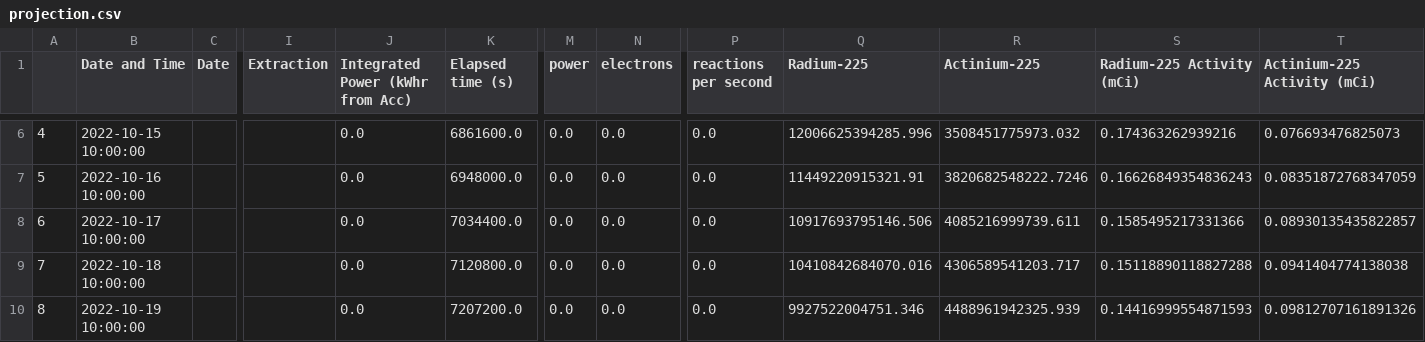
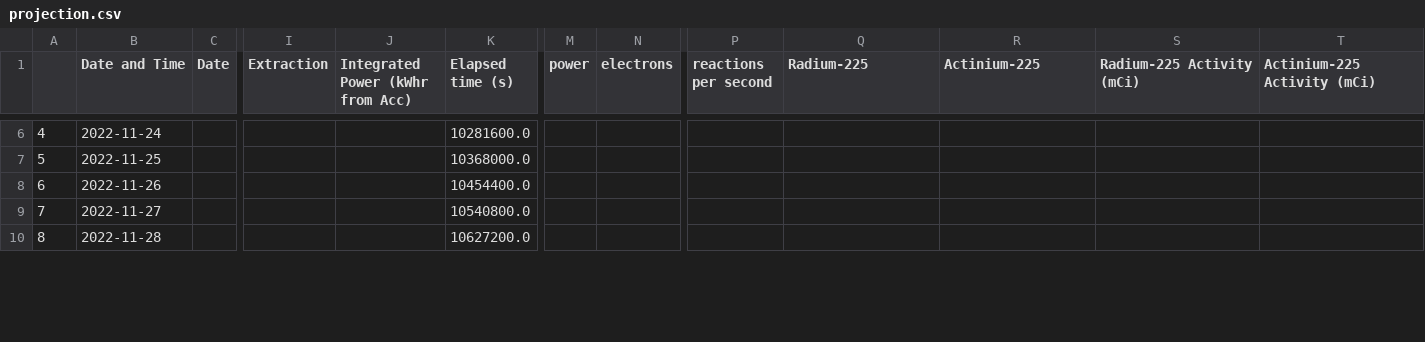
Before and after one commit to Austin-Czyzewski/Actinium-Growth-Curves, a CSV file: projection.csv, drawn as a sheet; only a part is shown, gaps mark what is left out; the diff covers the shown part only; the diff names each change by its address in the sheet, - before the commit and + after, or states it on an @@ line.

```diff
--- a/projection.csv
+++ b/projection.csv
-B6 (Date and Time): 2022-10-15 10:00:00
+B6 (Date and Time): 2022-11-24
-J6:J10 (Integrated Power (kWhr from Acc)): 0.0
+J6:J10 (Integrated Power (kWhr from Acc)): (empty)
-K6 (Elapsed time (s)): 6861600.0
+K6 (Elapsed time (s)): 10281600.0
-M6:M10 (power): 0.0
+M6:M10 (power): (empty)
-N6:N10 (electrons): 0.0
+N6:N10 (electrons): (empty)
-P6:P10 (reactions per second): 0.0
+P6:P10 (reactions per second): (empty)
-Q6 (Radium-225): 12006625394285.996
+Q6 (Radium-225): (empty)
-R6 (Actinium-225): 3508451775973.032
+R6 (Actinium-225): (empty)
-S6 (Radium-225 Activity (mCi)): 0.174363262939216
+S6 (Radium-225 Activity (mCi)): (empty)
-T6 (Actinium-225 Activity (mCi)): 0.076693476825073
+T6 (Actinium-225 Activity (mCi)): (empty)
-B7 (Date and Time): 2022-10-16 10:00:00
+B7 (Date and Time): 2022-11-25
-K7 (Elapsed time (s)): 6948000.0
+K7 (Elapsed time (s)): 10368000.0
-Q7 (Radium-225): 11449220915321.91
+Q7 (Radium-225): (empty)
-R7 (Actinium-225): 3820682548222.7246
+R7 (Actinium-225): (empty)
-S7 (Radium-225 Activity (mCi)): 0.16626849354836243
+S7 (Radium-225 Activity (mCi)): (empty)
-T7 (Actinium-225 Activity (mCi)): 0.08351872768347059
+T7 (Actinium-225 Activity (mCi)): (empty)
-B8 (Date and Time): 2022-10-17 10:00:00
+B8 (Date and Time): 2022-11-26
-K8 (Elapsed time (s)): 7034400.0
+K8 (Elapsed time (s)): 10454400.0
-Q8 (Radium-225): 10917693795146.506
+Q8 (Radium-225): (empty)
-R8 (Actinium-225): 4085216999739.611
+R8 (Actinium-225): (empty)
-S8 (Radium-225 Activity (mCi)): 0.1585495217331366
+S8 (Radium-225 Activity (mCi)): (empty)
-T8 (Actinium-225 Activity (mCi)): 0.08930135435822857
+T8 (Actinium-225 Activity (mCi)): (empty)
-B9 (Date and Time): 2022-10-18 10:00:00
+B9 (Date and Time): 2022-11-27
-K9 (Elapsed time (s)): 7120800.0
+K9 (Elapsed time (s)): 10540800.0
-Q9 (Radium-225): 10410842684070.016
+Q9 (Radium-225): (empty)
-R9 (Actinium-225): 4306589541203.717
+R9 (Actinium-225): (empty)
-S9 (Radium-225 Activity (mCi)): 0.15118890118827288
+S9 (Radium-225 Activity (mCi)): (empty)
-T9 (Actinium-225 Activity (mCi)): 0.0941404774138038
+T9 (Actinium-225 Activity (mCi)): (empty)
-B10 (Date and Time): 2022-10-19 10:00:00
+B10 (Date and Time): 2022-11-28
-K10 (Elapsed time (s)): 7207200.0
+K10 (Elapsed time (s)): 10627200.0
-Q10 (Radium-225): 9927522004751.346
+Q10 (Radium-225): (empty)
-R10 (Actinium-225): 4488961942325.939
+R10 (Actinium-225): (empty)
-S10 (Radium-225 Activity (mCi)): 0.14416999554871593
+S10 (Radium-225 Activity (mCi)): (empty)
-T10 (Actinium-225 Activity (mCi)): 0.09812707161891326
+T10 (Actinium-225 Activity (mCi)): (empty)
```
Also changed, not shown: 88 edited cells elsewhere in this file, Beam data.csv, 4 other files.
